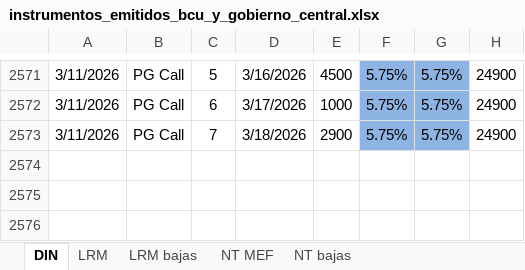
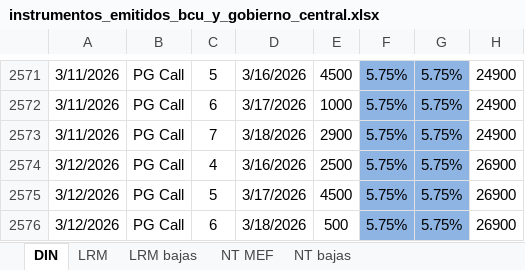
Before and after one commit to jforrisi/dcp, an Excel workbook: update/historicos/instrumentos_emitidos_bcu_y_gobierno_central.xlsx, sheet DIN, drawn as a sheet; only a part is shown, gaps mark what is left out; values as stored, in another font and other column widths than the file's, no borders; charts and pictures not drawn; the diff names each change by its address in the sheet, - before the commit and + after, or states it on an @@ line.

```diff
--- a/update/historicos/instrumentos_emitidos_bcu_y_gobierno_central.xlsx (sheet DIN)
+++ b/update/historicos/instrumentos_emitidos_bcu_y_gobierno_central.xlsx (sheet DIN)
+row 2574: 3/12/2026 | PG Call | 4 | 3/16/2026 | 2500 | 5.75% | 5.75% | 26900
+row 2575: 3/12/2026 | PG Call | 5 | 3/17/2026 | 4500 | 5.75% | 5.75% | 26900
+row 2576: 3/12/2026 | PG Call | 6 | 3/18/2026 | 500 | 5.75% | 5.75% | 26900
```
Also changed, not shown: sheet LRM, update/historicos/embi.xlsx, update/historicos/expectativas_inflacion_mexico.xlsx, 2 other files.
